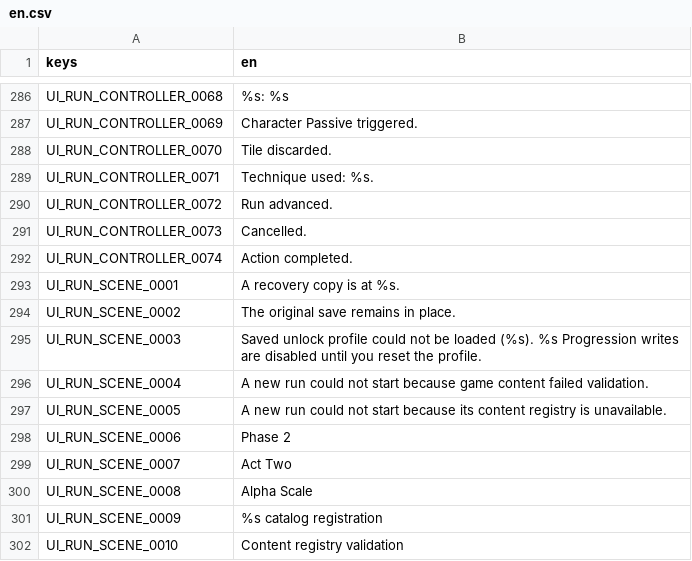
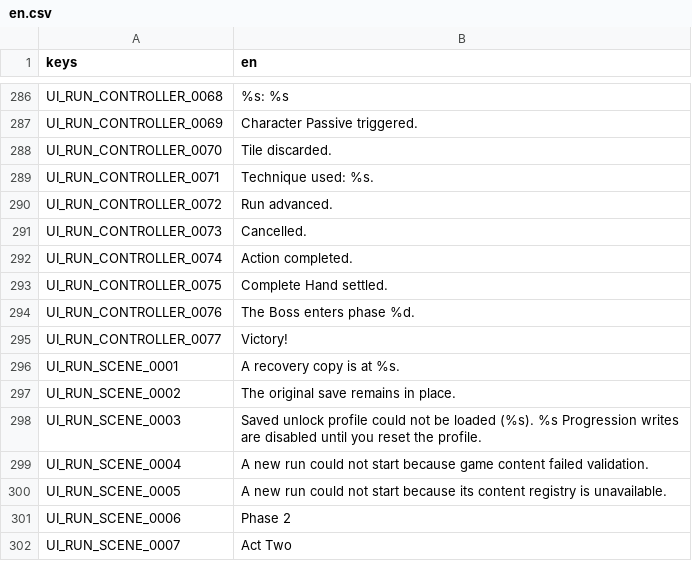
Before and after one commit to sunnyday9/Forbidden-Table, a CSV file: localization/en.csv, drawn as a sheet; only a part is shown, gaps mark what is left out; the shorter side is filled out with more unchanged rows; the diff names each change by its address in the sheet, - before the commit and + after, or states it on an @@ line.

```diff
--- a/localization/en.csv
+++ b/localization/en.csv
+row 293: UI_RUN_CONTROLLER_0075 | Complete Hand settled.
+row 294: UI_RUN_CONTROLLER_0076 | The Boss enters phase %d.
+row 295: UI_RUN_CONTROLLER_0077 | Victory!
```
Also changed, not shown: 3 other files.
